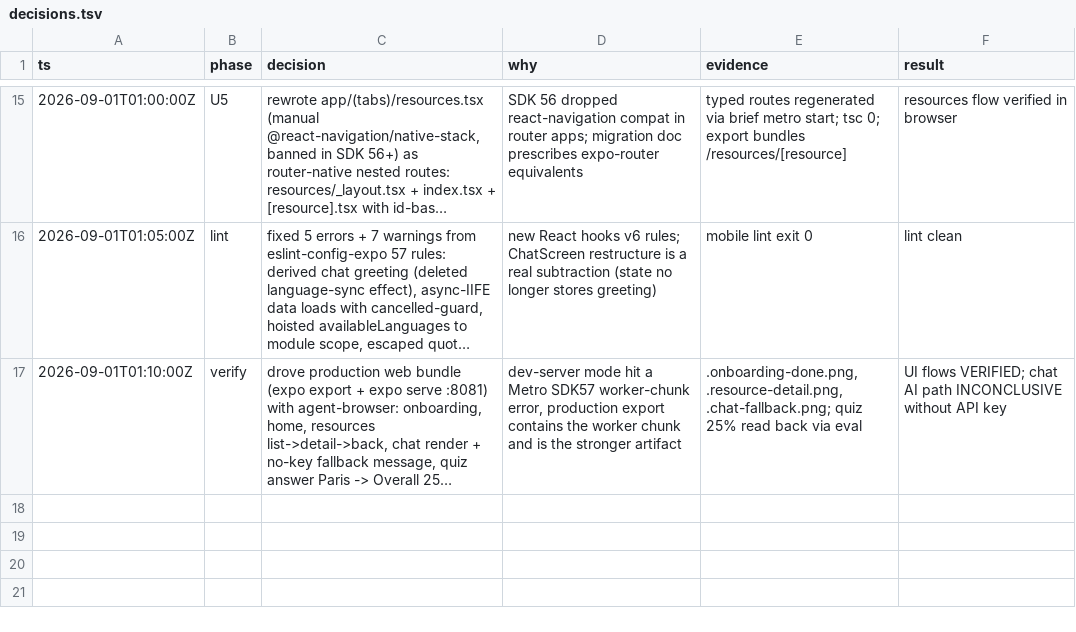
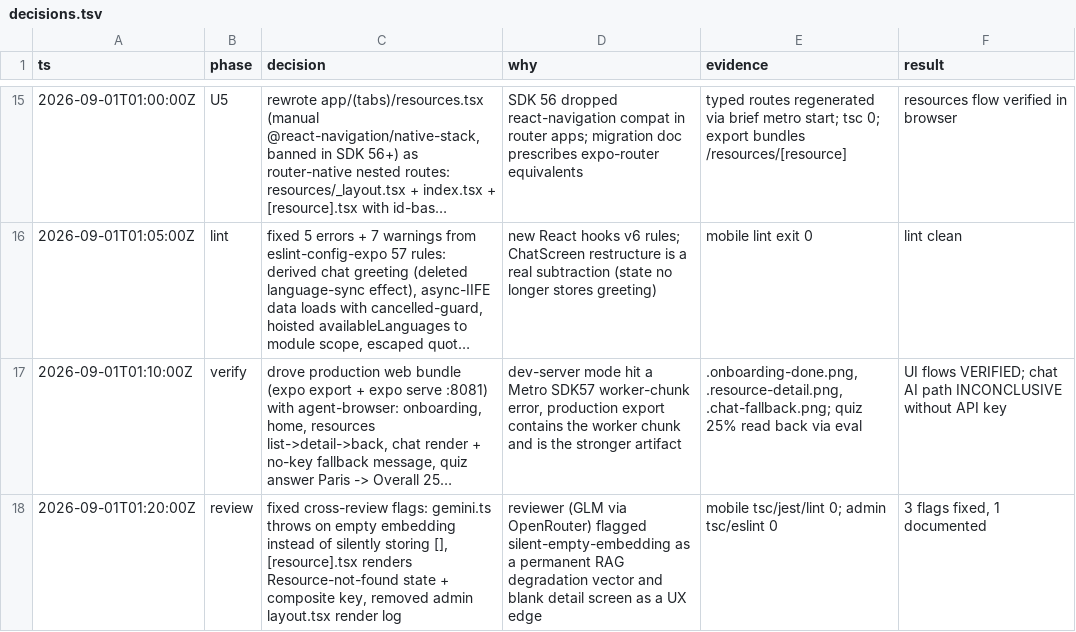
Before and after one commit to build-umass/aarti-app, a TSV file: decisions.tsv, drawn as a sheet; only a part is shown, gaps mark what is left out; long unchanged cells end in …; the diff names each change by its address in the sheet, - before the commit and + after, or states it on an @@ line.

Commit message:
address review: throw on empty embeddings, not-found state for unknown resource, drop render log

```diff
--- a/decisions.tsv
+++ b/decisions.tsv
+row 18: 2026-09-01T01:20:00Z | review | fixed cross-review flags: gemini.ts throws on empty embedding instead of silently storing [], [resource].tsx renders Resource-not-found state + composite key, removed admin layout.tsx render log | reviewer (GLM via OpenRouter) flagged silent-empty-embedding as a permanent RAG degradation vector and blank detail screen as a UX edge | mobile tsc/jest/lint 0; admin tsc/eslint 0 | 3 flags fixed, 1 documented
```
Also changed, not shown: 3 other files.
